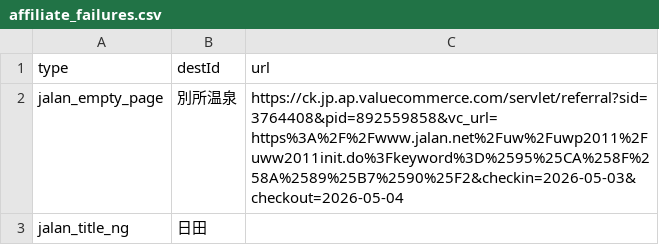
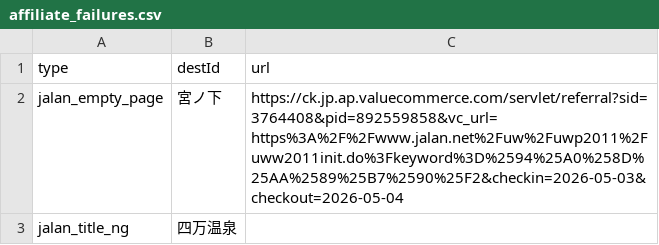
Before and after one commit to mori-bear/dokoiko, a CSV file: affiliate_failures.csv, drawn as a sheet.

Commit message:
feat: 季節タグ補強・新潟daytrip改善・目的地10件追加
- 季節タグ手動補強: 冬+3 / 秋+17 / 春+5 / 夏+18件 (合計 春18/夏33/秋25/冬521件)
- 新潟 daytrip 改善 3→7件: itoigawa/myoko に daytrip 追加 + 燕三条/柏崎 を新規追加
- 目的地10件追加 (修正2 + 修正3 合計):
  - 燕三条/柏崎/余別/田老/真鶴/湯河原/生野/三隅/砥部/桜島
  - manazuru destType 'sight' / yugawara onsenLevel 3 で QA 整合
- destinations/*.html 全1085件再生成 + sitemap.xml 1090 URLs + assets/ogp/*.png 10件追加

```diff
--- a/affiliate_failures.csv
+++ b/affiliate_failures.csv
@@ -1,3 +1,3 @@
 type,destId,url
-jalan_empty_page,別所温泉,https://ck.jp.ap.valuecommerce.com/servlet/referral?sid=3764408&pid=892559858&vc_url=https%3A%2F%2Fwww.jalan.net%2Fuw%2Fuwp2011%2Fuww2011init.do%3Fkeyword%3D%2595%25CA%258F%258A%2589%25B7%2590%25F2&checkin=2026-05-03&checkout=2026-05-04
-jalan_title_ng,日田,
+jalan_empty_page,宮ノ下,https://ck.jp.ap.valuecommerce.com/servlet/referral?sid=3764408&pid=892559858&vc_url=https%3A%2F%2Fwww.jalan.net%2Fuw%2Fuwp2011%2Fuww2011init.do%3Fkeyword%3D%2594%25A0%258D%25AA%2589%25B7%2590%25F2&checkin=2026-05-03&checkout=2026-05-04
+jalan_title_ng,四万温泉,
```
Also changed, not shown: 54 other files.
